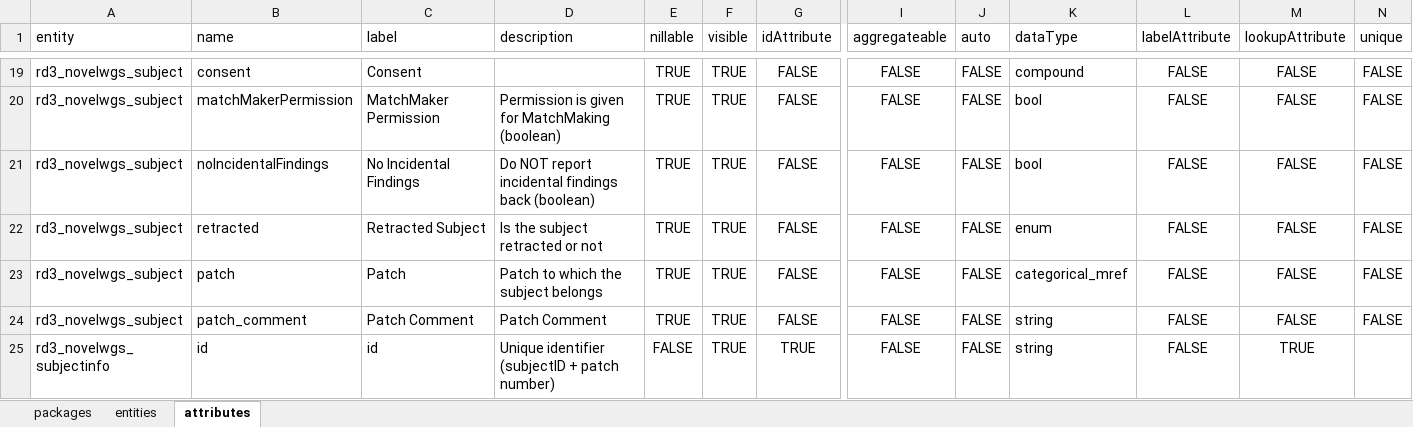
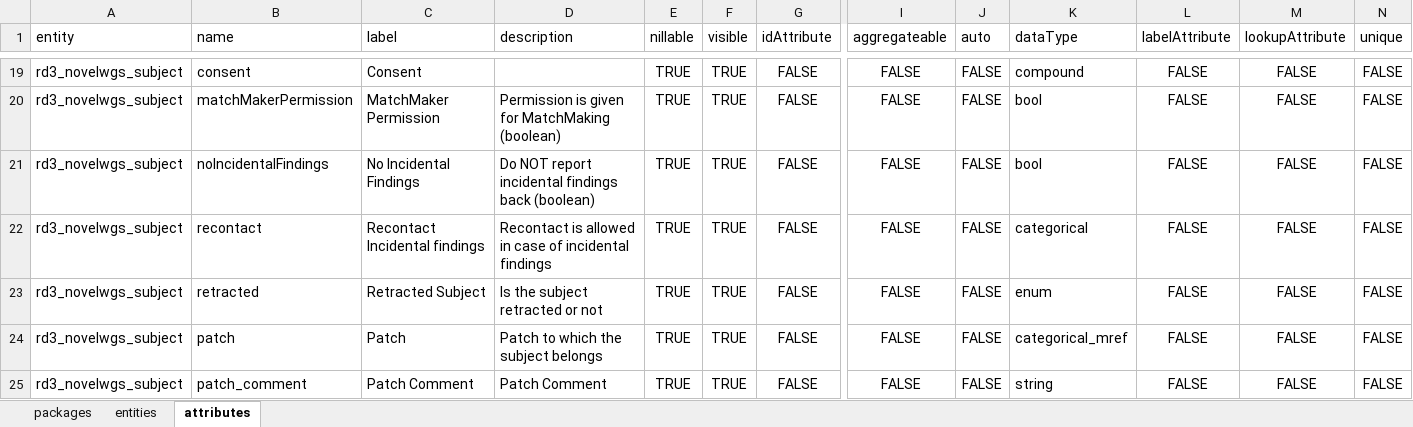
Before and after one commit to molgenis/projects-solve-rd, an Excel workbook: dist/rd3_novelwgs.xlsx, sheet attributes, drawn as a sheet; only a part is shown, gaps mark what is left out; the shorter side is filled out with more unchanged rows; values as stored, in another font and other column widths than the file's, no borders; rows hold the shown columns only; the diff names each change by its address in the sheet, - before the commit and + after, or states it on an @@ line.

Commit message:
added missing attribute

```diff
--- a/dist/rd3_novelwgs.xlsx (sheet attributes)
+++ b/dist/rd3_novelwgs.xlsx (sheet attributes)
+row 22: rd3_novelwgs_subject | recontact | Recontact Incidental findings | Recontact is allowed in case of incidental findings | TRUE | TRUE | FALSE | FALSE | FALSE | categorical | FALSE | FALSE | FALSE
```
Also changed, not shown: 2 other files.
